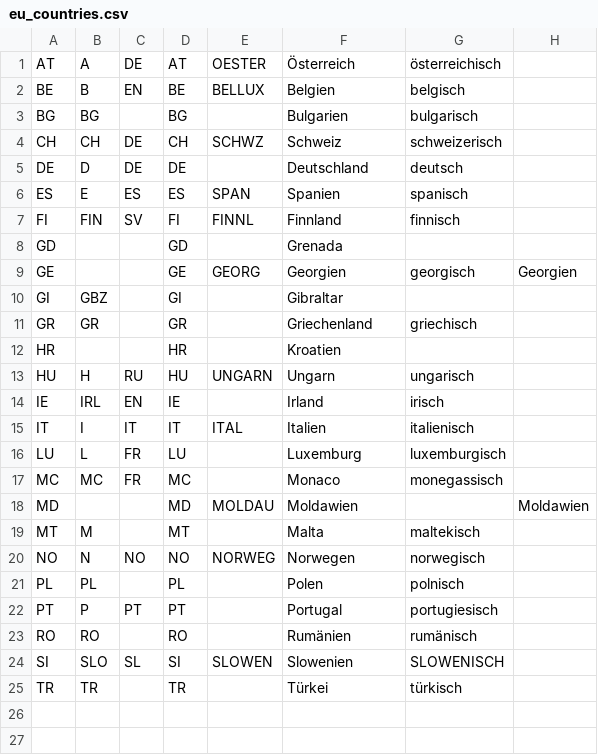
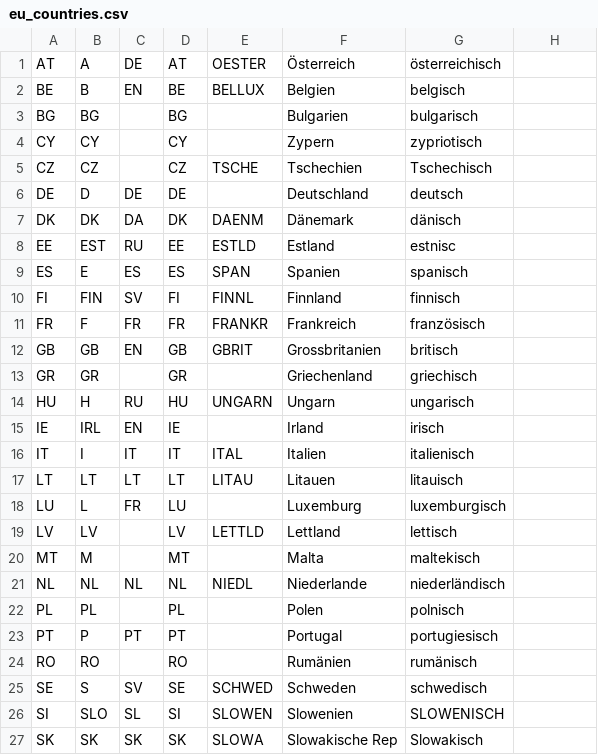
Before and after one commit to ikuseiGmbH/csv_country_selector, a CSV file: lib/csv_country_selector/eu_countries.csv, drawn as a sheet.

Commit message:
Update eu countries

```diff
--- a/lib/csv_country_selector/eu_countries.csv
+++ b/lib/csv_country_selector/eu_countries.csv
@@ -3,11 +3,12 @@ BE;B;EN;BE;BELLUX;Belgien;belgisch;
 BG;BG;;BG;;Bulgarien;bulgarisch;
-CH;CH;DE;CH;SCHWZ;Schweiz;schweizerisch;
+CY;CY;;CY;;Zypern;zypriotisch;
+CZ;CZ;;CZ;TSCHE;Tschechien;Tschechisch;
 DE;D;DE;DE;;Deutschland;deutsch;
+DK;DK;DA;DK;DAENM;Dänemark;dänisch;
+EE;EST;RU;EE;ESTLD;Estland;estnisc;
 ES;E;ES;ES;SPAN;Spanien;spanisch;
 FI;FIN;SV;FI;FINNL;Finnland;finnisch;
-GD;;;GD;;Grenada;;
-GE;;;GE;GEORG;Georgien;georgisch;Georgien
-GI;GBZ;;GI;;Gibraltar;;
+FR;F;FR;FR;FRANKR;Frankreich;französisch;
+GB;GB;EN;GB;GBRIT;Grossbritanien;britisch;
 GR;GR;;GR;;Griechenland;griechisch;
-HR;;;HR;;Kroatien;;
 HU;H;RU;HU;UNGARN;Ungarn;ungarisch;
@@ -15,7 +16,7 @@ IE;IRL;EN;IE;;Irland;irisch;
 IT;I;IT;IT;ITAL;Italien;italienisch;
+LT;LT;LT;LT;LITAU;Litauen;litauisch;
 LU;L;FR;LU;;Luxemburg;luxemburgisch;
-MC;MC;FR;MC;;Monaco;monegassisch;
-MD;;;MD;MOLDAU;Moldawien;;Moldawien
+LV;LV;;LV;LETTLD;Lettland;lettisch;
 MT;M;;MT;;Malta;maltekisch;
-NO;N;NO;NO;NORWEG;Norwegen;norwegisch;
+NL;NL;NL;NL;NIEDL;Niederlande;niederländisch;
 PL;PL;;PL;;Polen;polnisch;
@@ -23,3 +24,4 @@ PT;P;PT;PT;;Portugal;portugiesisch;
 RO;RO;;RO;;Rumänien;rumänisch;
+SE;S;SV;SE;SCHWED;Schweden;schwedisch;
 SI;SLO;SL;SI;SLOWEN;Slowenien;SLOWENISCH;
-TR;TR;;TR;;Türkei;türkisch;
+SK;SK;SK;SK;SLOWA;Slowakische Rep;Slowakisch;
```
Also changed, not shown: 1 other file.
